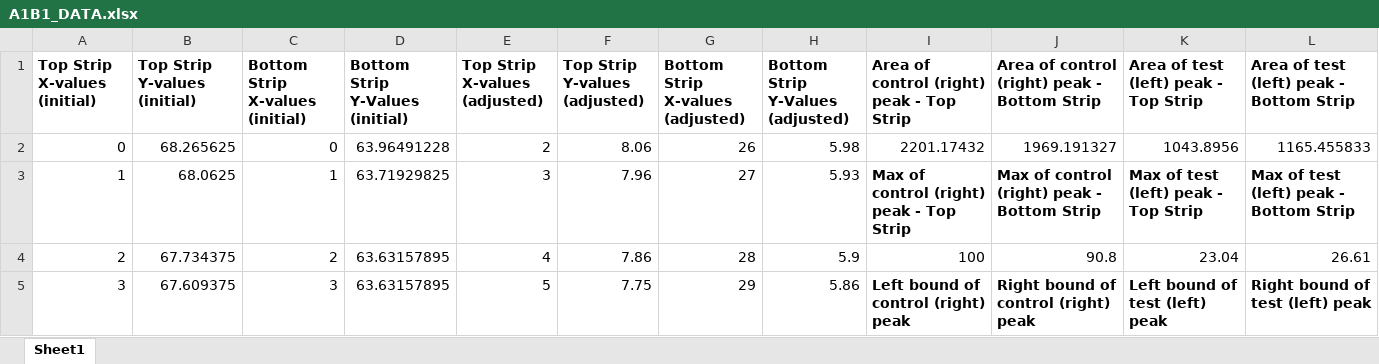
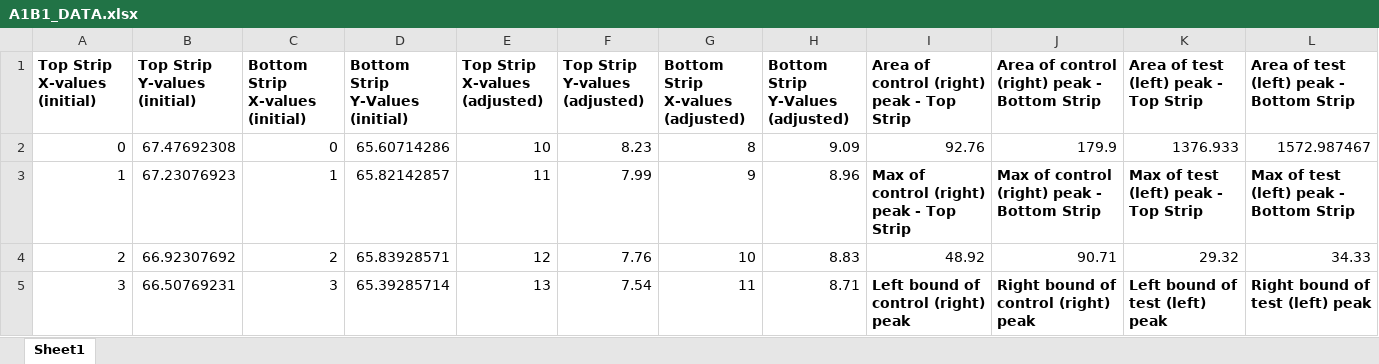
Before and after one commit to Hsuirad/LFA-Grapher, an Excel workbook: export-data/A1B1_DATA.xlsx, sheet Sheet1, drawn as a sheet; only a part is shown; values as stored, in another font and other column widths than the file's, no borders; charts and pictures not drawn; the diff covers the shown part only; the diff names each change by its address in the sheet, - before the commit and + after, or states it on an @@ line.

```diff
--- a/export-data/A1B1_DATA.xlsx (sheet Sheet1)
+++ b/export-data/A1B1_DATA.xlsx (sheet Sheet1)
-B2 (Top Strip Y-values (initial)): 68.265625
+B2 (Top Strip Y-values (initial)): 67.47692308
-D2 (Bottom Strip Y-Values (initial)): 63.96491228
+D2 (Bottom Strip Y-Values (initial)): 65.60714286
-E2 (Top Strip X-values (adjusted)): 2
+E2 (Top Strip X-values (adjusted)): 10
-F2 (Top Strip Y-values (adjusted)): 8.06
+F2 (Top Strip Y-values (adjusted)): 8.23
-G2 (Bottom Strip X-values (adjusted)): 26
+G2 (Bottom Strip X-values (adjusted)): 8
-H2 (Bottom Strip Y-Values (adjusted)): 5.98
+H2 (Bottom Strip Y-Values (adjusted)): 9.09
-I2: 2201.17432
+I2: 92.76
-J2: 1969.191327
+J2: 179.9
-K2: 1043.8956
+K2: 1376.933
-L2: 1165.455833
+L2: 1572.987467
-B3 (Top Strip Y-values (initial)): 68.0625
+B3 (Top Strip Y-values (initial)): 67.23076923
-D3 (Bottom Strip Y-Values (initial)): 63.71929825
+D3 (Bottom Strip Y-Values (initial)): 65.82142857
-E3 (Top Strip X-values (adjusted)): 3
+E3 (Top Strip X-values (adjusted)): 11
-F3 (Top Strip Y-values (adjusted)): 7.96
+F3 (Top Strip Y-values (adjusted)): 7.99
-G3 (Bottom Strip X-values (adjusted)): 27
+G3 (Bottom Strip X-values (adjusted)): 9
-H3 (Bottom Strip Y-Values (adjusted)): 5.93
+H3 (Bottom Strip Y-Values (adjusted)): 8.96
-B4 (Top Strip Y-values (initial)): 67.734375
+B4 (Top Strip Y-values (initial)): 66.92307692
-D4 (Bottom Strip Y-Values (initial)): 63.63157895
+D4 (Bottom Strip Y-Values (initial)): 65.83928571
-E4 (Top Strip X-values (adjusted)): 4
+E4 (Top Strip X-values (adjusted)): 12
-F4 (Top Strip Y-values (adjusted)): 7.86
+F4 (Top Strip Y-values (adjusted)): 7.76
-G4 (Bottom Strip X-values (adjusted)): 28
+G4 (Bottom Strip X-values (adjusted)): 10
-H4 (Bottom Strip Y-Values (adjusted)): 5.9
+H4 (Bottom Strip Y-Values (adjusted)): 8.83
-I4: 100
+I4: 48.92
-J4: 90.8
+J4: 90.71
-K4: 23.04
+K4: 29.32
-L4: 26.61
+L4: 34.33
-B5 (Top Strip Y-values (initial)): 67.609375
+B5 (Top Strip Y-values (initial)): 66.50769231
-D5 (Bottom Strip Y-Values (initial)): 63.63157895
+D5 (Bottom Strip Y-Values (initial)): 65.39285714
-E5 (Top Strip X-values (adjusted)): 5
+E5 (Top Strip X-values (adjusted)): 13
-F5 (Top Strip Y-values (adjusted)): 7.75
+F5 (Top Strip Y-values (adjusted)): 7.54
-G5 (Bottom Strip X-values (adjusted)): 29
+G5 (Bottom Strip X-values (adjusted)): 11
-H5 (Bottom Strip Y-Values (adjusted)): 5.86
+H5 (Bottom Strip Y-Values (adjusted)): 8.71
```
Also changed, not shown: 19 added rows, 17 removed rows, 1838 edited cells and row numbers in column A elsewhere in this sheet, charts or pictures, 5 other files.
